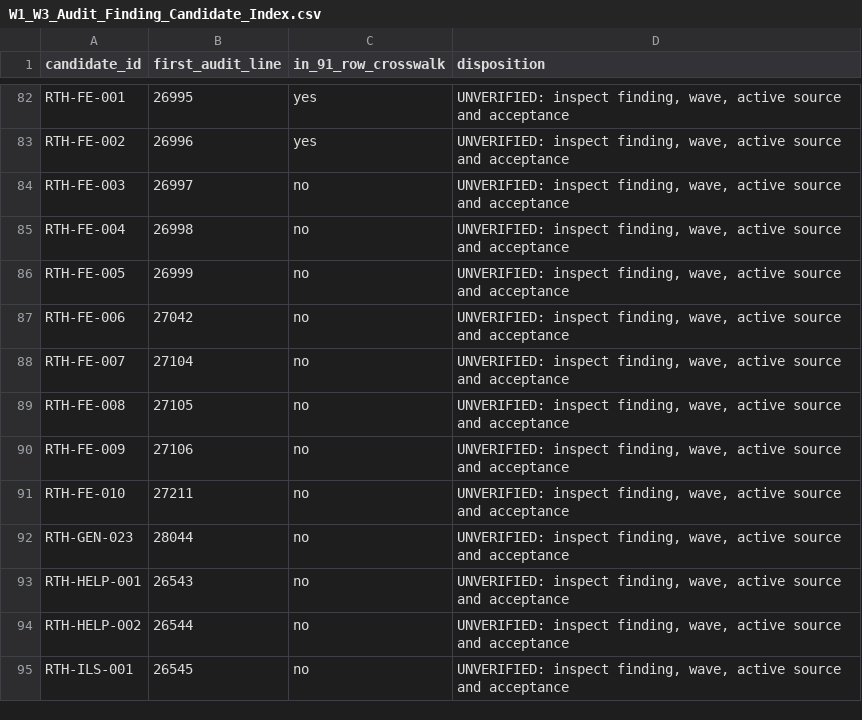
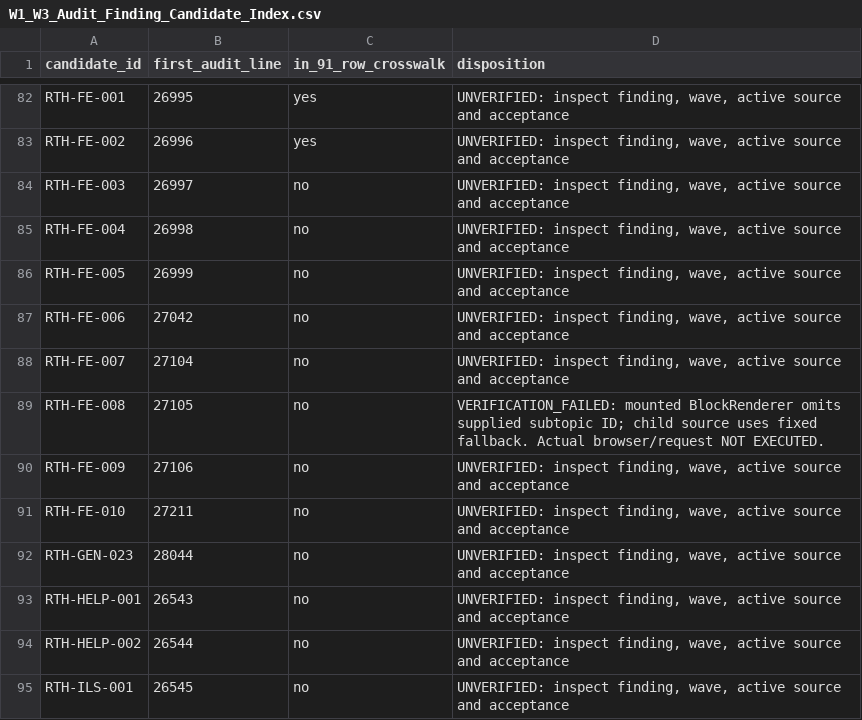
Before and after one commit to skillupitacademy-alt/SUIA_RTH_SHC, a CSV file: audit/W1_W3_Audit_Finding_Candidate_Index.csv, drawn as a sheet; only a part is shown, gaps mark what is left out.

```diff
--- a/audit/W1_W3_Audit_Finding_Candidate_Index.csv
+++ b/audit/W1_W3_Audit_Finding_Candidate_Index.csv
@@ -88,3 +88,3 @@ RTH-FE-006,27042,no,"UNVERIFIED: inspect finding, wave, active source and accept
 RTH-FE-007,27104,no,"UNVERIFIED: inspect finding, wave, active source and acceptance"
-RTH-FE-008,27105,no,"UNVERIFIED: inspect finding, wave, active source and acceptance"
+RTH-FE-008,27105,no,VERIFICATION_FAILED: mounted BlockRenderer omits supplied subtopic ID; child source uses fixed fallback. Actual browser/request NOT EXECUTED.
 RTH-FE-009,27106,no,"UNVERIFIED: inspect finding, wave, active source and acceptance"
```
Also changed, not shown: 3 other files.
